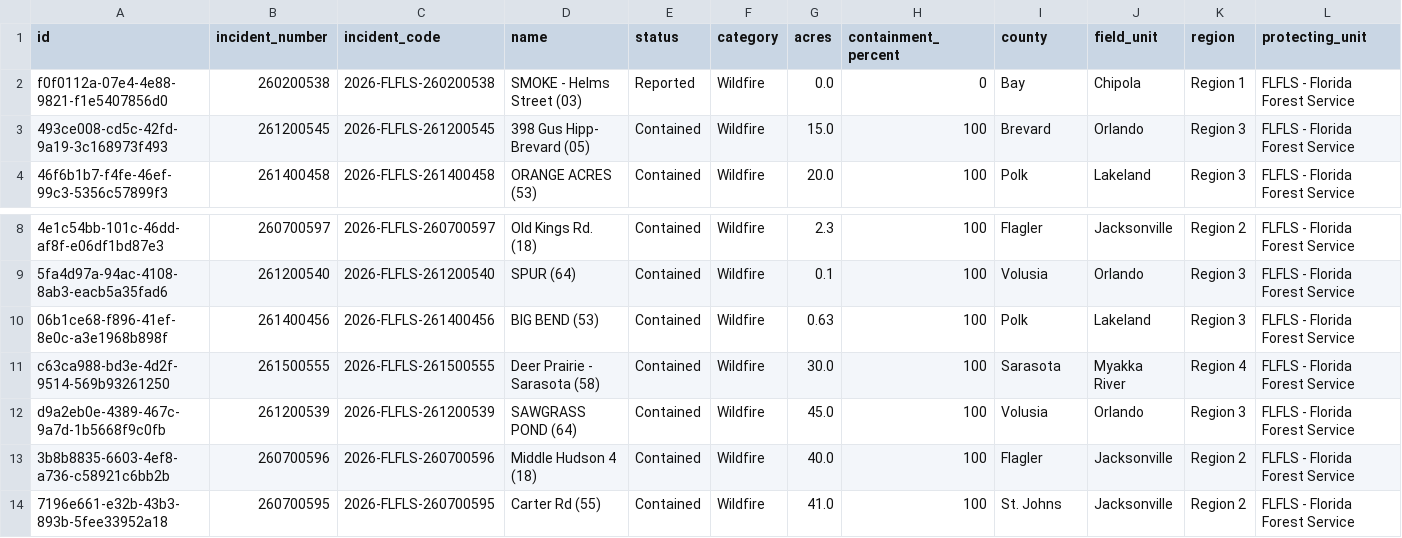
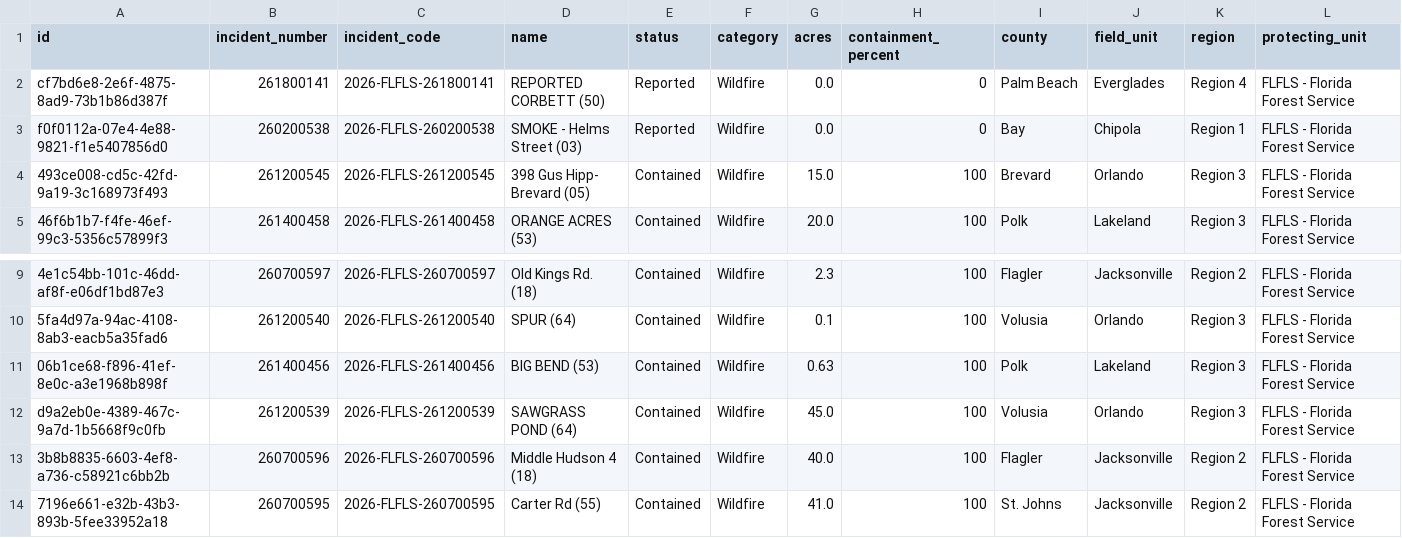
Before and after one commit to SunSentinel/wildfire-tracking-map, a CSV file: ffs_active_fires.csv, drawn as a sheet; only a part is shown, gaps mark what is left out; removed rows and columns are numbered as before the commit, all else as after; rows hold the shown columns only; the diff names each change by its address in the sheet, - before the commit and + after, or states it on an @@ line.

```diff
--- a/ffs_active_fires.csv
+++ b/ffs_active_fires.csv
+row 2: cf7bd6e8-2e6f-4875-8ad9-73b1b86d387f | 261800141 | 2026-FLFLS-261800141 | REPORTED CORBETT (50) | Reported | Wildfire | 0.0 | 0 | Palm Beach | Everglades | Region 4 | FLFLS - Florida Forest Service
-row 11: c63ca988-bd3e-4d2f-9514-569b93261250 | 261500555 | 2026-FLFLS-261500555 | Deer Prairie - Sarasota (58) | Contained | Wildfire | 30.0 | 100 | Sarasota | Myakka River | Region 4 | FLFLS - Florida Forest Service
```
Also changed, not shown: 2 other files.
